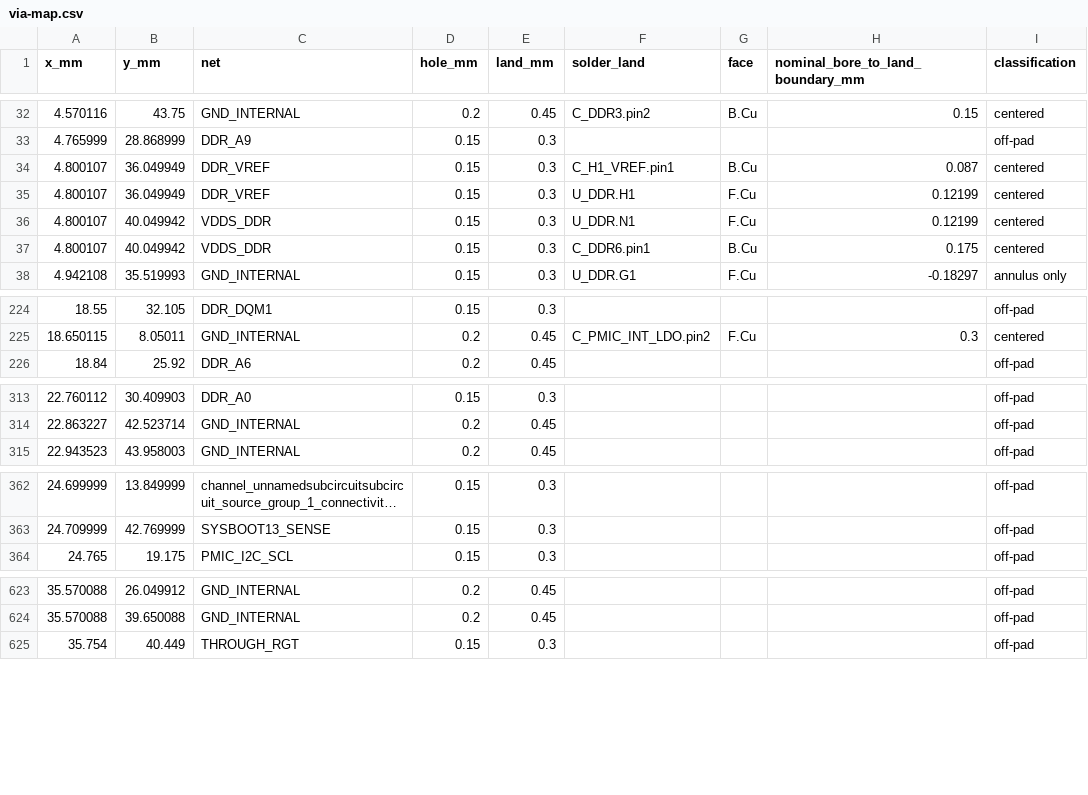
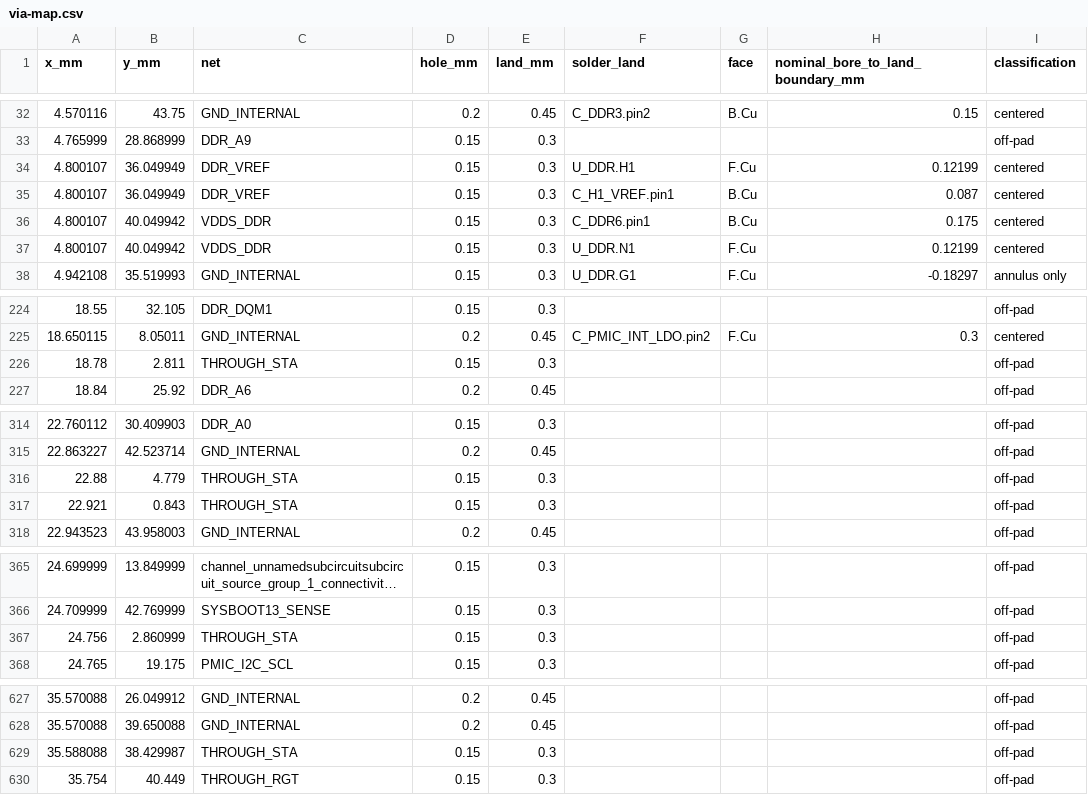
Before and after one commit to Abse2001/pixel-dash, a CSV file: module/via-map.csv, drawn as a sheet; only a part is shown, gaps mark what is left out; long unchanged cells end in ….

```diff
--- a/module/via-map.csv
+++ b/module/via-map.csv
@@ -33,6 +33,6 @@ x_mm,y_mm,net,hole_mm,land_mm,solder_land,face,nominal_bore_to_land_boundary_mm,
 4.765999,28.868999,DDR_A9,0.15,0.3,,,,off-pad
+4.800107,36.049949,DDR_VREF,0.15,0.3,U_DDR.H1,F.Cu,0.12199,centered
 4.800107,36.049949,DDR_VREF,0.15,0.3,C_H1_VREF.pin1,B.Cu,0.087,centered
-4.800107,36.049949,DDR_VREF,0.15,0.3,U_DDR.H1,F.Cu,0.12199,centered
+4.800107,40.049942,VDDS_DDR,0.15,0.3,C_DDR6.pin1,B.Cu,0.175,centered
 4.800107,40.049942,VDDS_DDR,0.15,0.3,U_DDR.N1,F.Cu,0.12199,centered
-4.800107,40.049942,VDDS_DDR,0.15,0.3,C_DDR6.pin1,B.Cu,0.175,centered
 4.942108,35.519993,GND_INTERNAL,0.15,0.3,U_DDR.G1,F.Cu,-0.18297,annulus only
@@ -225,2 +225,3 @@ x_mm,y_mm,net,hole_mm,land_mm,solder_land,face,nominal_bore_to_land_boundary_mm,
 18.650115,8.05011,GND_INTERNAL,0.2,0.45,C_PMIC_INT_LDO.pin2,F.Cu,0.3,centered
+18.78,2.811,THROUGH_STA,0.15,0.3,,,,off-pad
 18.84,25.92,DDR_A6,0.2,0.45,,,,off-pad
@@ -314,2 +315,4 @@ x_mm,y_mm,net,hole_mm,land_mm,solder_land,face,nominal_bore_to_land_boundary_mm,
 22.863227,42.523714,GND_INTERNAL,0.2,0.45,,,,off-pad
+22.88,4.779,THROUGH_STA,0.15,0.3,,,,off-pad
+22.921,0.843,THROUGH_STA,0.15,0.3,,,,off-pad
 22.943523,43.958003,GND_INTERNAL,0.2,0.45,,,,off-pad
@@ -363,2 +366,3 @@ x_mm,y_mm,net,hole_mm,land_mm,solder_land,face,nominal_bore_to_land_boundary_mm,
 24.709999,42.769999,SYSBOOT13_SENSE,0.15,0.3,,,,off-pad
+24.756,2.860999,THROUGH_STA,0.15,0.3,,,,off-pad
 24.765,19.175,PMIC_I2C_SCL,0.15,0.3,,,,off-pad
@@ -624,2 +628,3 @@ x_mm,y_mm,net,hole_mm,land_mm,solder_land,face,nominal_bore_to_land_boundary_mm,
 35.570088,39.650088,GND_INTERNAL,0.2,0.45,,,,off-pad
+35.588088,38.429987,THROUGH_STA,0.15,0.3,,,,off-pad
 35.754,40.449,THROUGH_RGT,0.15,0.3,,,,off-pad
```
Also changed, not shown: module/carrier-continuity.csv, module/carrier-pinout.csv, 11 other files.
